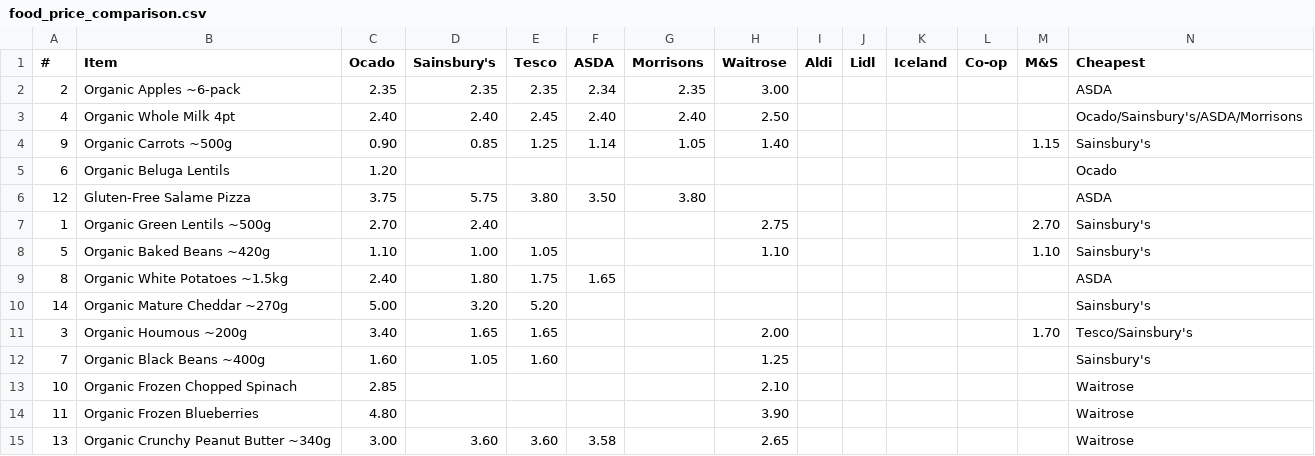
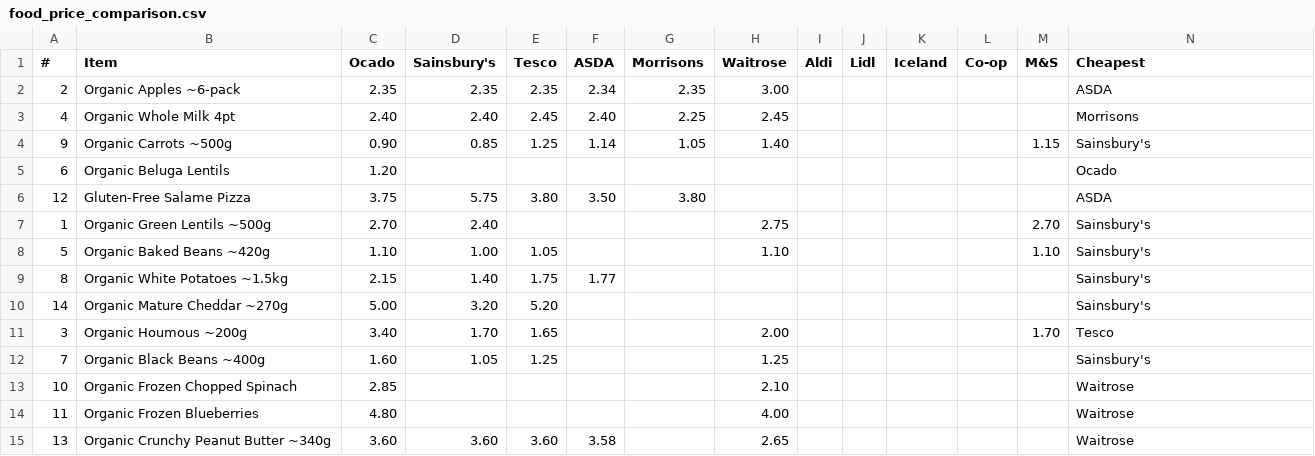
Before and after one commit to CrustyCode/food-finder, a CSV file: food_price_comparison.csv, drawn as a sheet.

```diff
--- a/food_price_comparison.csv
+++ b/food_price_comparison.csv
@@ -2,3 +2,3 @@
  2,             Organic Apples ~6-pack, 2.35,       2.35, 2.35,2.34,     2.35,    3.00,    ,    ,       ,     ,    ,ASDA
- 4,             Organic Whole Milk 4pt, 2.40,       2.40, 2.45,2.40,     2.40,    2.50,    ,    ,       ,     ,    ,Ocado/Sainsbury's/ASDA/Morrisons
+ 4,             Organic Whole Milk 4pt, 2.40,       2.40, 2.45,2.40,     2.25,    2.45,    ,    ,       ,     ,    ,Morrisons
  9,              Organic Carrots ~500g, 0.90,       0.85, 1.25,1.14,     1.05,    1.40,    ,    ,       ,     ,1.15,Sainsbury's
@@ -8,8 +8,8 @@
  5,          Organic Baked Beans ~420g, 1.10,       1.00, 1.05,    ,         ,    1.10,    ,    ,       ,     ,1.10,Sainsbury's
- 8,      Organic White Potatoes ~1.5kg, 2.40,       1.80, 1.75,1.65,         ,        ,    ,    ,       ,     ,    ,ASDA
+ 8,      Organic White Potatoes ~1.5kg, 2.15,       1.40, 1.75,1.77,         ,        ,    ,    ,       ,     ,    ,Sainsbury's
 14,       Organic Mature Cheddar ~270g, 5.00,       3.20, 5.20,    ,         ,        ,    ,    ,       ,     ,    ,Sainsbury's
- 3,              Organic Houmous ~200g, 3.40,       1.65, 1.65,    ,         ,    2.00,    ,    ,       ,     ,1.70,Tesco/Sainsbury's
- 7,          Organic Black Beans ~400g, 1.60,       1.05, 1.60,    ,         ,    1.25,    ,    ,       ,     ,    ,Sainsbury's
+ 3,              Organic Houmous ~200g, 3.40,       1.70, 1.65,    ,         ,    2.00,    ,    ,       ,     ,1.70,Tesco
+ 7,          Organic Black Beans ~400g, 1.60,       1.05, 1.25,    ,         ,    1.25,    ,    ,       ,     ,    ,Sainsbury's
 10,     Organic Frozen Chopped Spinach, 2.85,           ,     ,    ,         ,    2.10,    ,    ,       ,     ,    ,Waitrose
-11,         Organic Frozen Blueberries, 4.80,           ,     ,    ,         ,    3.90,    ,    ,       ,     ,    ,Waitrose
-13,Organic Crunchy Peanut Butter ~340g, 3.00,       3.60, 3.60,3.58,         ,    2.65,    ,    ,       ,     ,    ,Waitrose
+11,         Organic Frozen Blueberries, 4.80,           ,     ,    ,         ,    4.00,    ,    ,       ,     ,    ,Waitrose
+13,Organic Crunchy Peanut Butter ~340g, 3.60,       3.60, 3.60,3.58,         ,    2.65,    ,    ,       ,     ,    ,Waitrose
```
